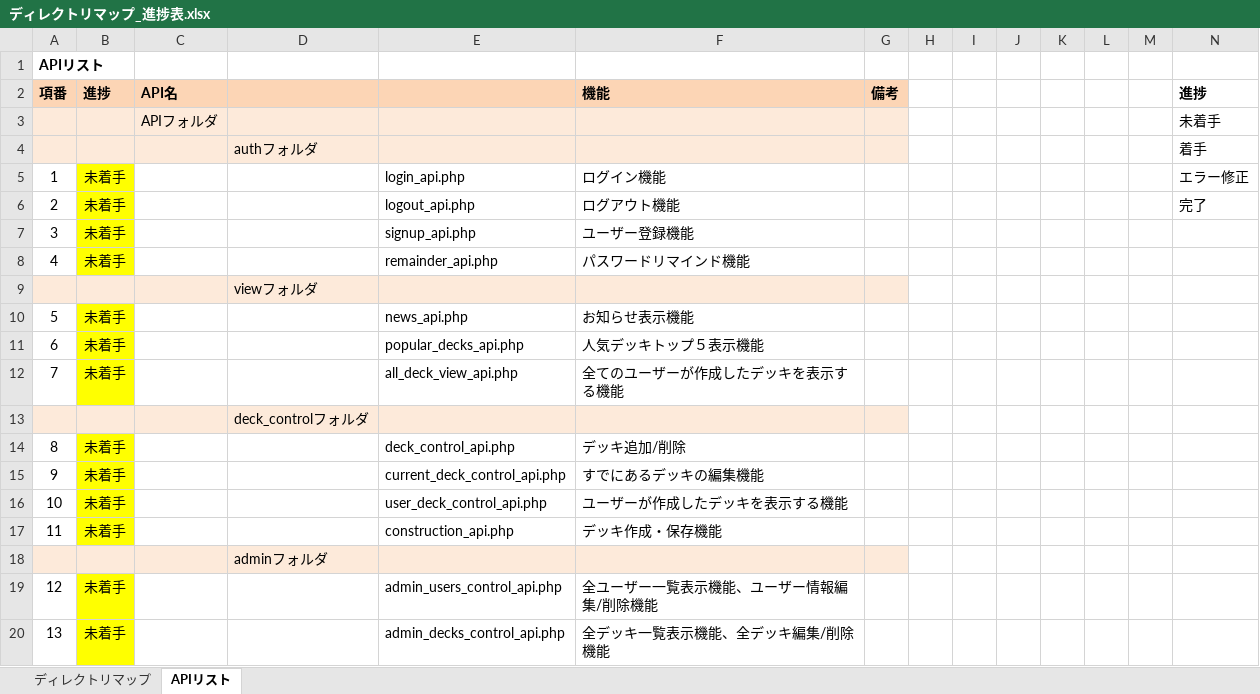
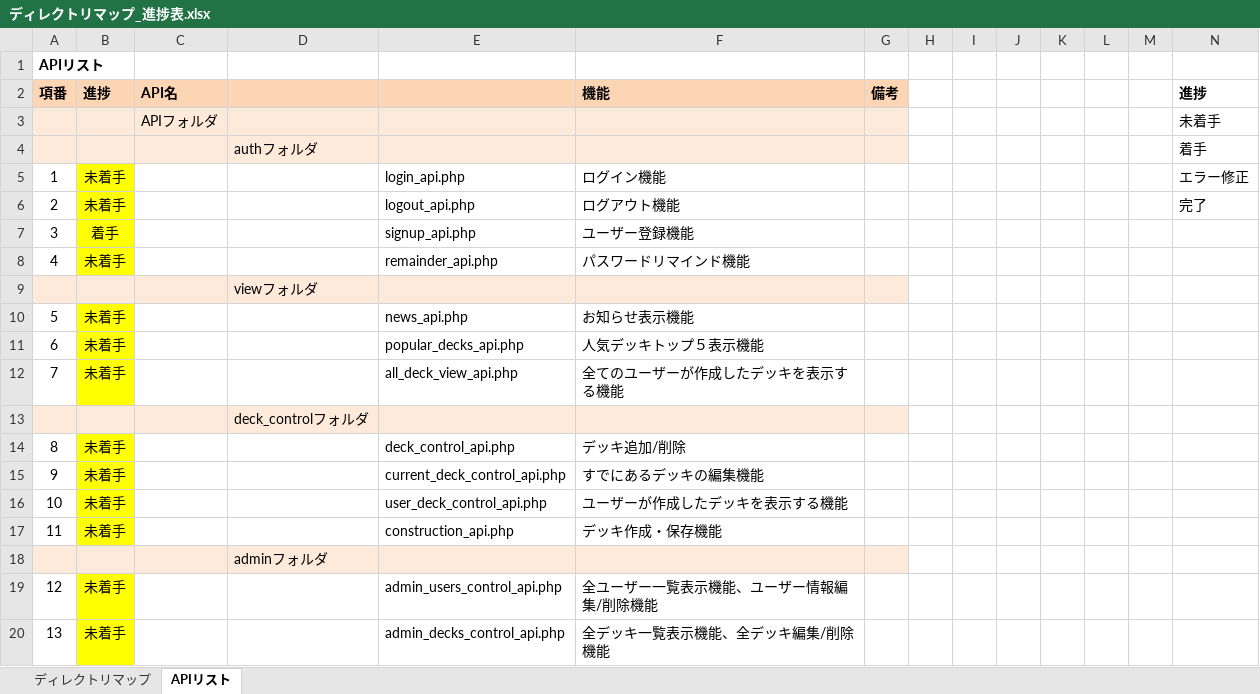
Before and after one commit to iehara0054/LineStrikeDeckManager, an Excel workbook: ディレクトリマップ_進捗表.xlsx, sheet APIリスト, drawn as a sheet; values as stored, in another font and other column widths than the file's, no borders; the diff names each change by its address in the sheet, - before the commit and + after, or states it on an @@ line.

```diff
--- a/ディレクトリマップ_進捗表.xlsx (sheet APIリスト)
+++ b/ディレクトリマップ_進捗表.xlsx (sheet APIリスト)
-B7 (進捗): 未着手
+B7 (進捗): 着手
```
Also changed, not shown: sheet ディレクトリマップ, 4 other files.
